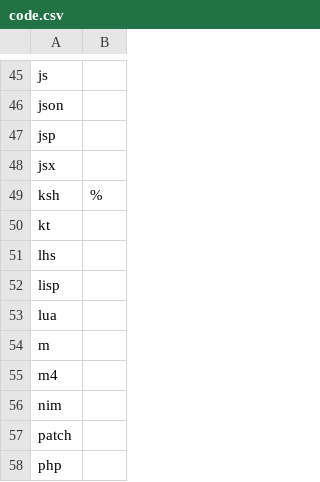
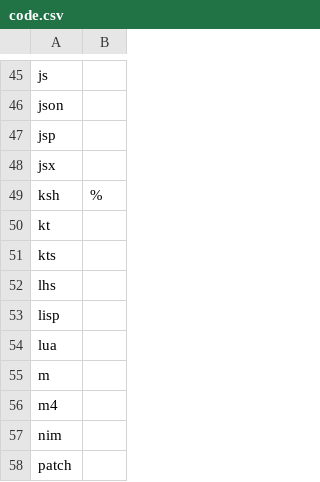
Before and after one commit to dyne/file-extension-list, a CSV file: data/categories/code.csv, drawn as a sheet; only a part is shown, gaps mark what is left out; the shorter side is filled out with more unchanged rows; the diff names each change by its address in the sheet, - before the commit and + after, or states it on an @@ line.

Commit message:
Add Kotlin script (kts)

```diff
--- a/data/categories/code.csv
+++ b/data/categories/code.csv
+row 51: kts
```
